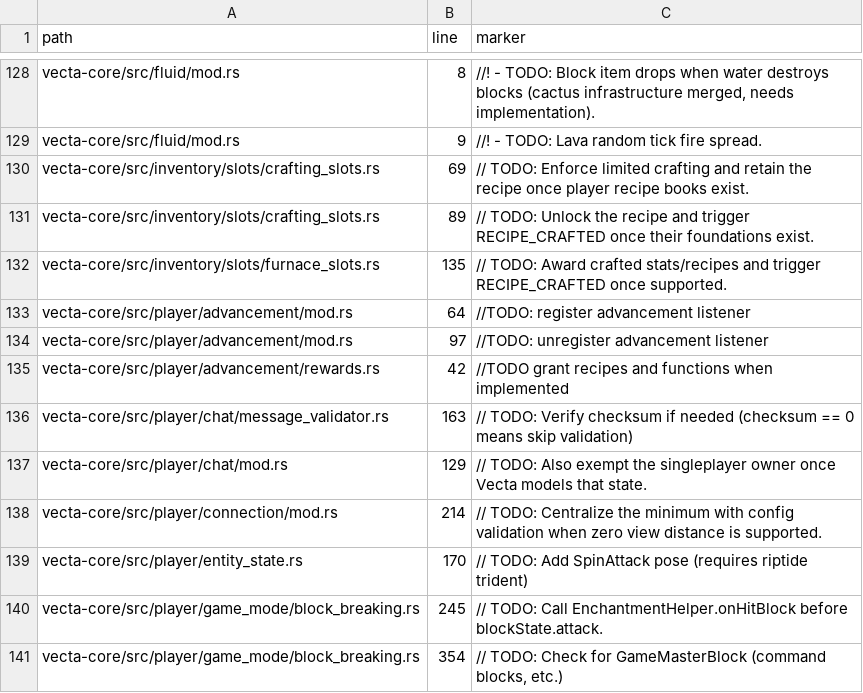
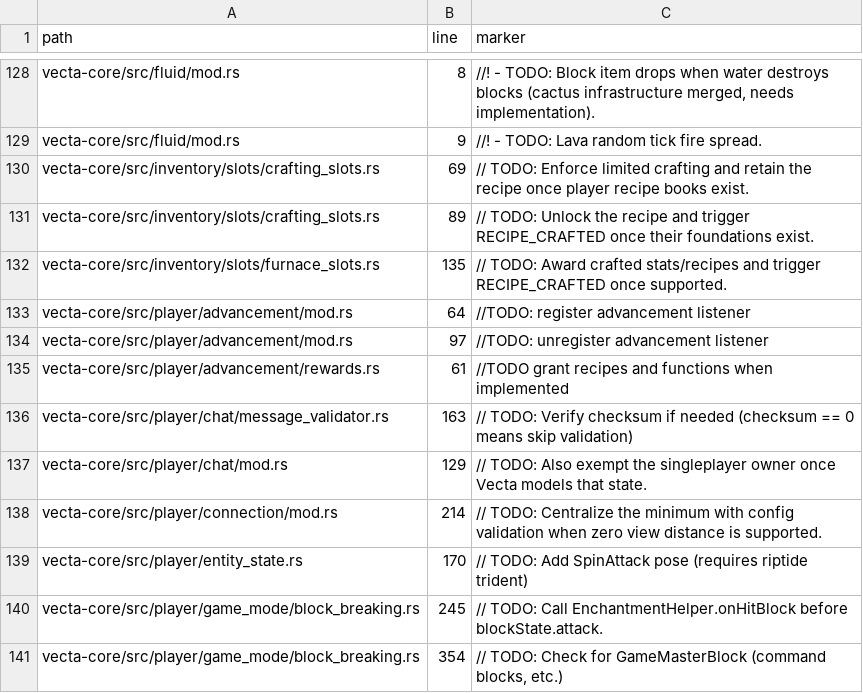
Before and after one commit to Daniiltoptl/VectaMC, a CSV file: planning/audit/source_markers.csv, drawn as a sheet; only a part is shown, gaps mark what is left out; the diff covers the shown part only.

```diff
--- a/planning/audit/source_markers.csv
+++ b/planning/audit/source_markers.csv
@@ -134,3 +134,3 @@ vecta-core/src/player/advancement/mod.rs,64,//TODO: register advancement listene
 vecta-core/src/player/advancement/mod.rs,97,//TODO: unregister advancement listener
-vecta-core/src/player/advancement/rewards.rs,42,//TODO grant recipes and functions when implemented
+vecta-core/src/player/advancement/rewards.rs,61,//TODO grant recipes and functions when implemented
 vecta-core/src/player/chat/message_validator.rs,163,// TODO: Verify checksum if needed (checksum == 0 means skip validation)
```
Also changed, not shown: 37 edited cells elsewhere in this file, 8 other files.
